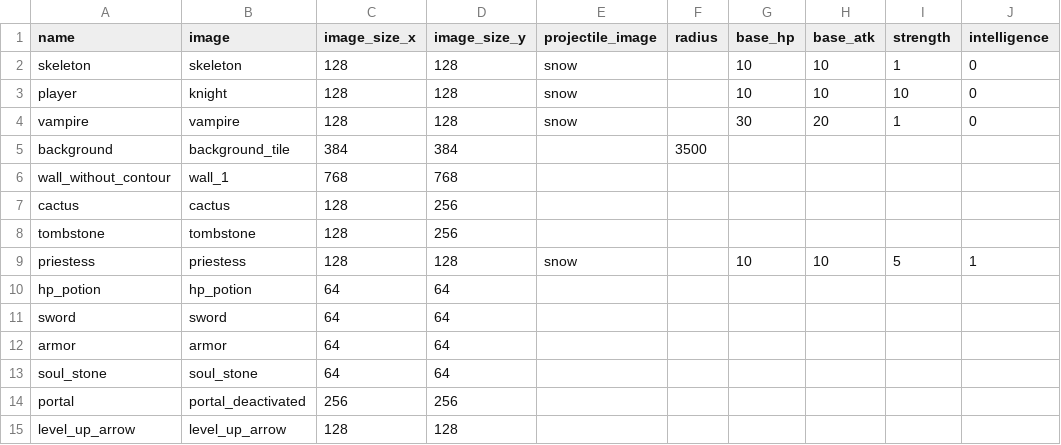
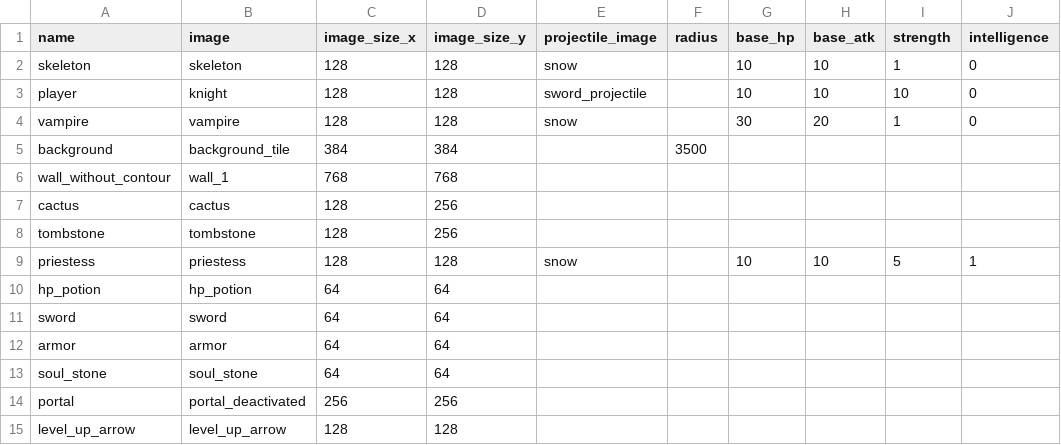
Before and after one commit to svkov/arena-pygame, a CSV file: resources/stats.csv, drawn as a sheet; only a part is shown; the diff names each change by its address in the sheet, - before the commit and + after, or states it on an @@ line.

Commit message:
add sword projectile

```diff
--- a/resources/stats.csv
+++ b/resources/stats.csv
-E3 (projectile_image): snow
+E3 (projectile_image): sword_projectile
```
Also changed, not shown: 4 other files.
